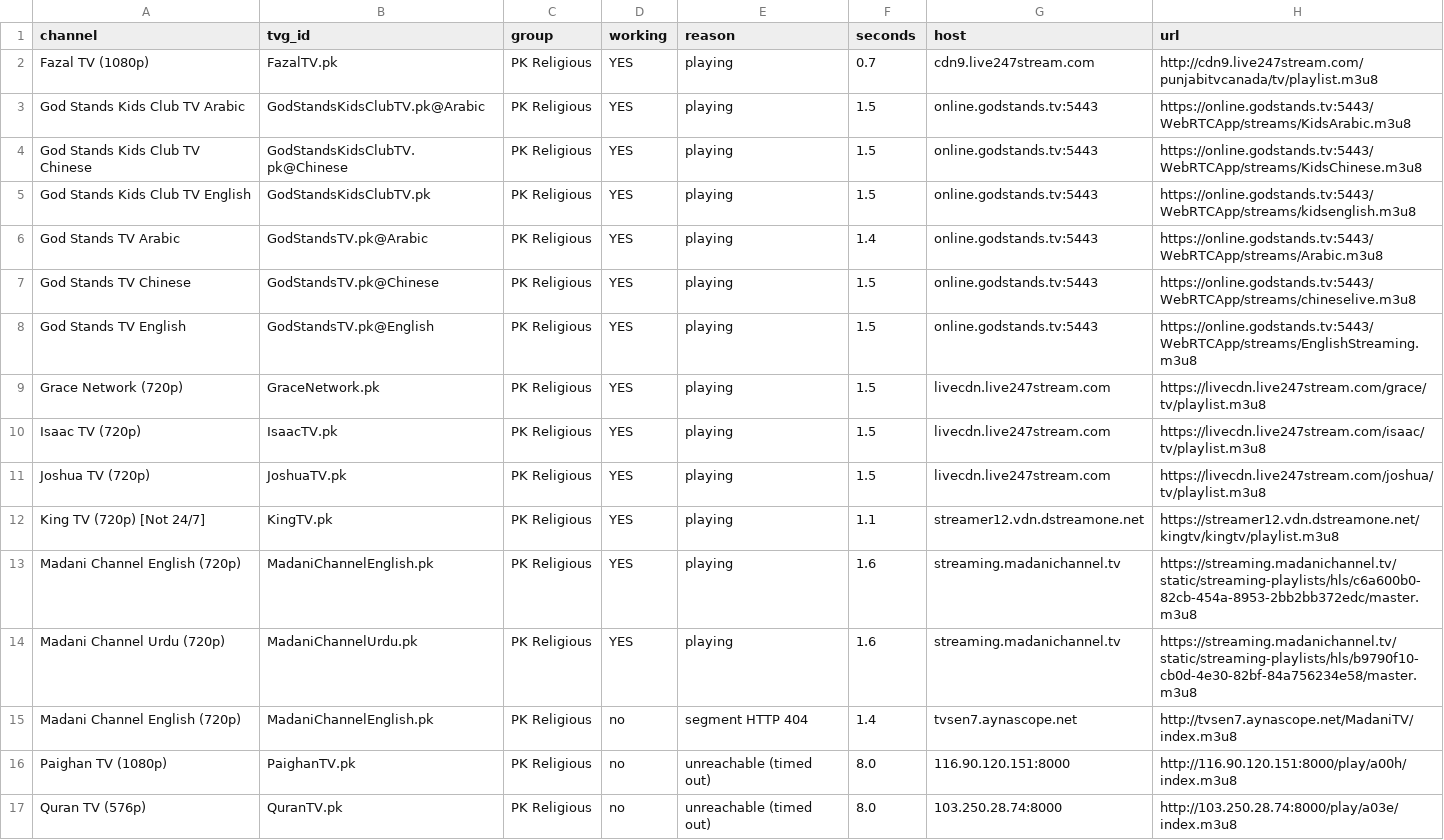
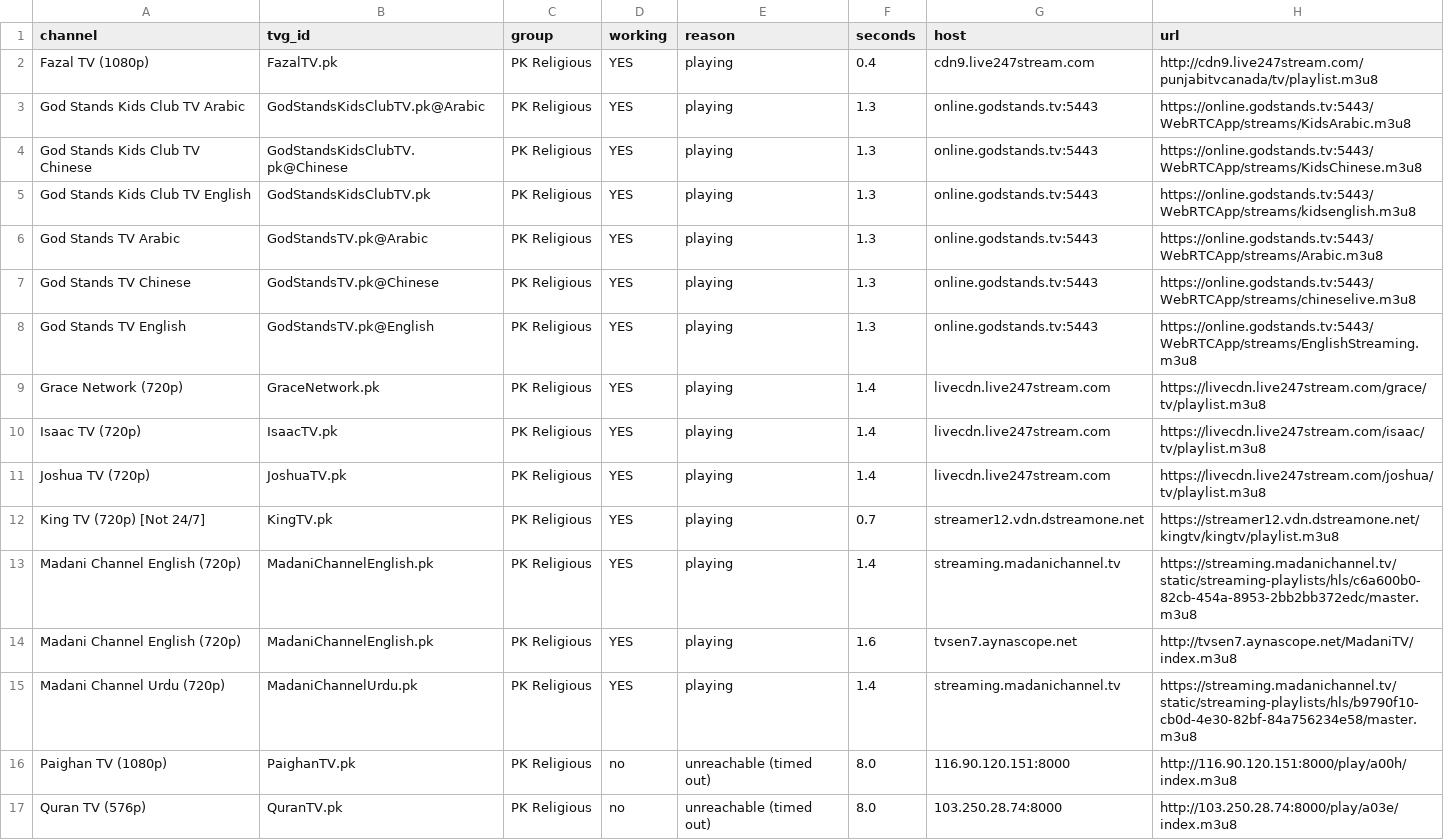
Before and after one commit to Inam321/tv, a CSV file: reports/religious-pk-report.csv, drawn as a sheet.

```diff
--- a/reports/religious-pk-report.csv
+++ b/reports/religious-pk-report.csv
@@ -1,16 +1,16 @@
 channel,tvg_id,group,working,reason,seconds,host,url
-Fazal TV (1080p),FazalTV.pk,PK Religious,YES,playing,0.7,cdn9.live247stream.com,http://cdn9.live247stream.com/punjabitvcanada/tv/playlist.m3u8
-God Stands Kids Club TV Arabic,GodStandsKidsClubTV.pk@Arabic,PK Religious,YES,playing,1.5,online.godstands.tv:5443,https://online.godstands.tv:5443/WebRTCApp/streams/KidsArabic.m3u8
-God Stands Kids Club TV Chinese,GodStandsKidsClubTV.pk@Chinese,PK Religious,YES,playing,1.5,online.godstands.tv:5443,https://online.godstands.tv:5443/WebRTCApp/streams/KidsChinese.m3u8
-God Stands Kids Club TV English,GodStandsKidsClubTV.pk,PK Religious,YES,playing,1.5,online.godstands.tv:5443,https://online.godstands.tv:5443/WebRTCApp/streams/kidsenglish.m3u8
-God Stands TV Arabic,GodStandsTV.pk@Arabic,PK Religious,YES,playing,1.4,online.godstands.tv:5443,https://online.godstands.tv:5443/WebRTCApp/streams/Arabic.m3u8
-God Stands TV Chinese,GodStandsTV.pk@Chinese,PK Religious,YES,playing,1.5,online.godstands.tv:5443,https://online.godstands.tv:5443/WebRTCApp/streams/chineselive.m3u8
-God Stands TV English,GodStandsTV.pk@English,PK Religious,YES,playing,1.5,online.godstands.tv:5443,https://online.godstands.tv:5443/WebRTCApp/streams/EnglishStreaming.m3u8
-Grace Network (720p),GraceNetwork.pk,PK Religious,YES,playing,1.5,livecdn.live247stream.com,https://livecdn.live247stream.com/grace/tv/playlist.m3u8
-Isaac TV (720p),IsaacTV.pk,PK Religious,YES,playing,1.5,livecdn.live247stream.com,https://livecdn.live247stream.com/isaac/tv/playlist.m3u8
-Joshua TV (720p),JoshuaTV.pk,PK Religious,YES,playing,1.5,livecdn.live247stream.com,https://livecdn.live247stream.com/joshua/tv/playlist.m3u8
-King TV (720p) [Not 24/7],KingTV.pk,PK Religious,YES,playing,1.1,streamer12.vdn.dstreamone.net,https://streamer12.vdn.dstreamone.net/kingtv/kingtv/playlist.m3u8
-Madani Channel English (720p),MadaniChannelEnglish.pk,PK Religious,YES,playing,1.6,streaming.madanichannel.tv,https://streaming.madanichannel.tv/static/streaming-playlists/hls/c6a600b0-82cb-454a-8953-2bb2bb372edc/master.m3u8
-Madani Channel Urdu (720p),MadaniChannelUrdu.pk,PK Religious,YES,playing,1.6,streaming.madanichannel.tv,https://streaming.madanichannel.tv/static/streaming-playlists/hls/b9790f10-cb0d-4e30-82bf-84a756234e58/master.m3u8
-Madani Channel English (720p),MadaniChannelEnglish.pk,PK Religious,no,segment HTTP 404,1.4,tvsen7.aynascope.net,http://tvsen7.aynascope.net/MadaniTV/index.m3u8
+Fazal TV (1080p),FazalTV.pk,PK Religious,YES,playing,0.4,cdn9.live247stream.com,http://cdn9.live247stream.com/punjabitvcanada/tv/playlist.m3u8
+God Stands Kids Club TV Arabic,GodStandsKidsClubTV.pk@Arabic,PK Religious,YES,playing,1.3,online.godstands.tv:5443,https://online.godstands.tv:5443/WebRTCApp/streams/KidsArabic.m3u8
+God Stands Kids Club TV Chinese,GodStandsKidsClubTV.pk@Chinese,PK Religious,YES,playing,1.3,online.godstands.tv:5443,https://online.godstands.tv:5443/WebRTCApp/streams/KidsChinese.m3u8
+God Stands Kids Club TV English,GodStandsKidsClubTV.pk,PK Religious,YES,playing,1.3,online.godstands.tv:5443,https://online.godstands.tv:5443/WebRTCApp/streams/kidsenglish.m3u8
+God Stands TV Arabic,GodStandsTV.pk@Arabic,PK Religious,YES,playing,1.3,online.godstands.tv:5443,https://online.godstands.tv:5443/WebRTCApp/streams/Arabic.m3u8
+God Stands TV Chinese,GodStandsTV.pk@Chinese,PK Religious,YES,playing,1.3,online.godstands.tv:5443,https://online.godstands.tv:5443/WebRTCApp/streams/chineselive.m3u8
+God Stands TV English,GodStandsTV.pk@English,PK Religious,YES,playing,1.3,online.godstands.tv:5443,https://online.godstands.tv:5443/WebRTCApp/streams/EnglishStreaming.m3u8
+Grace Network (720p),GraceNetwork.pk,PK Religious,YES,playing,1.4,livecdn.live247stream.com,https://livecdn.live247stream.com/grace/tv/playlist.m3u8
+Isaac TV (720p),IsaacTV.pk,PK Religious,YES,playing,1.4,livecdn.live247stream.com,https://livecdn.live247stream.com/isaac/tv/playlist.m3u8
+Joshua TV (720p),JoshuaTV.pk,PK Religious,YES,playing,1.4,livecdn.live247stream.com,https://livecdn.live247stream.com/joshua/tv/playlist.m3u8
+King TV (720p) [Not 24/7],KingTV.pk,PK Religious,YES,playing,0.7,streamer12.vdn.dstreamone.net,https://streamer12.vdn.dstreamone.net/kingtv/kingtv/playlist.m3u8
+Madani Channel English (720p),MadaniChannelEnglish.pk,PK Religious,YES,playing,1.4,streaming.madanichannel.tv,https://streaming.madanichannel.tv/static/streaming-playlists/hls/c6a600b0-82cb-454a-8953-2bb2bb372edc/master.m3u8
+Madani Channel English (720p),MadaniChannelEnglish.pk,PK Religious,YES,playing,1.6,tvsen7.aynascope.net,http://tvsen7.aynascope.net/MadaniTV/index.m3u8
+Madani Channel Urdu (720p),MadaniChannelUrdu.pk,PK Religious,YES,playing,1.4,streaming.madanichannel.tv,https://streaming.madanichannel.tv/static/streaming-playlists/hls/b9790f10-cb0d-4e30-82bf-84a756234e58/master.m3u8
 Paighan TV (1080p),PaighanTV.pk,PK Religious,no,unreachable (timed out),8.0,116.90.120.151:8000,http://116.90.120.151:8000/play/a00h/index.m3u8
```
Also changed, not shown: reports/entertainment-report.csv, reports/movies-report.csv, 16 other files.
